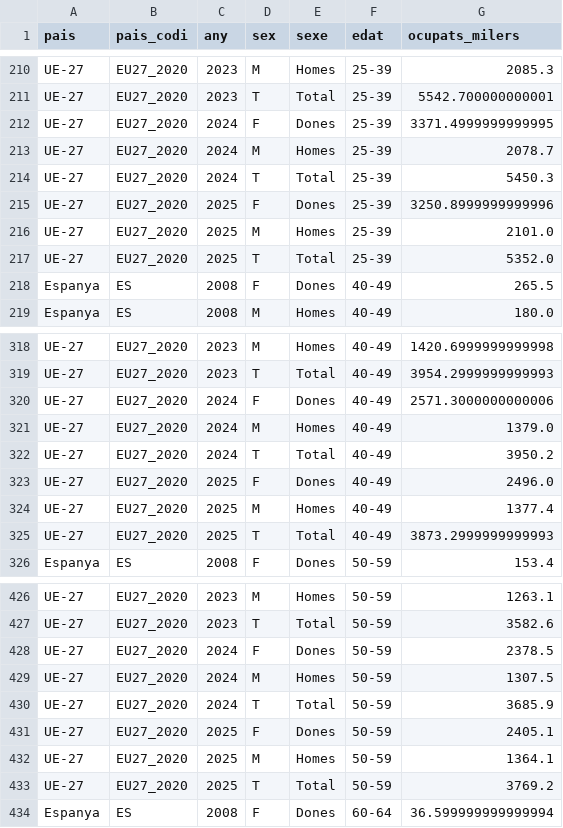
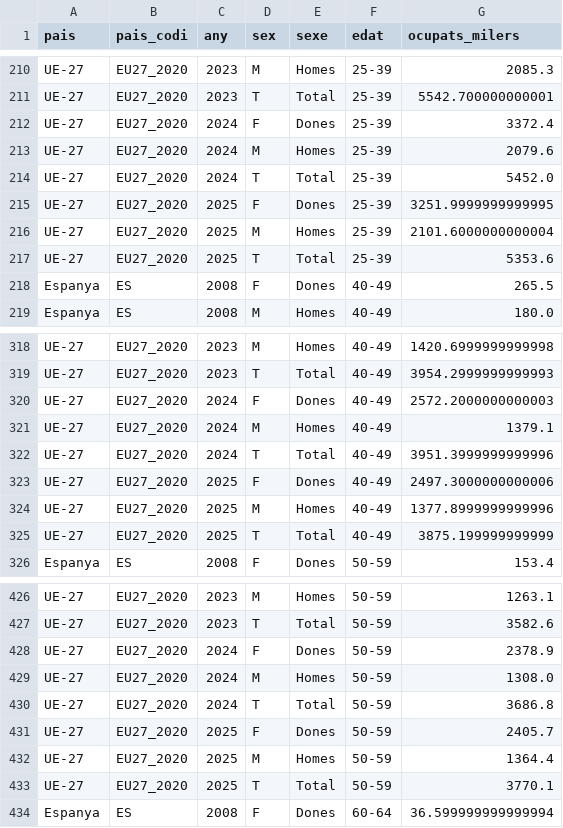
Before and after one commit to jordi-j3b3/observatori-comerc, a CSV file: data/cache/ocupacio_comerc.csv, drawn as a sheet; only a part is shown, gaps mark what is left out; the diff covers the shown part only.

```diff
--- a/data/cache/ocupacio_comerc.csv
+++ b/data/cache/ocupacio_comerc.csv
@@ -211,8 +211,8 @@ UE-27,EU27_2020,2023,M,Homes,25-39,2085.3
 UE-27,EU27_2020,2023,T,Total,25-39,5542.700000000001
-UE-27,EU27_2020,2024,F,Dones,25-39,3371.4999999999995
-UE-27,EU27_2020,2024,M,Homes,25-39,2078.7
-UE-27,EU27_2020,2024,T,Total,25-39,5450.3
-UE-27,EU27_2020,2025,F,Dones,25-39,3250.8999999999996
-UE-27,EU27_2020,2025,M,Homes,25-39,2101.0
-UE-27,EU27_2020,2025,T,Total,25-39,5352.0
+UE-27,EU27_2020,2024,F,Dones,25-39,3372.4
+UE-27,EU27_2020,2024,M,Homes,25-39,2079.6
+UE-27,EU27_2020,2024,T,Total,25-39,5452.0
+UE-27,EU27_2020,2025,F,Dones,25-39,3251.9999999999995
+UE-27,EU27_2020,2025,M,Homes,25-39,2101.6000000000004
+UE-27,EU27_2020,2025,T,Total,25-39,5353.6
 Espanya,ES,2008,F,Dones,40-49,265.5
@@ -319,8 +319,8 @@ UE-27,EU27_2020,2023,M,Homes,40-49,1420.6999999999998
 UE-27,EU27_2020,2023,T,Total,40-49,3954.2999999999993
-UE-27,EU27_2020,2024,F,Dones,40-49,2571.3000000000006
-UE-27,EU27_2020,2024,M,Homes,40-49,1379.0
-UE-27,EU27_2020,2024,T,Total,40-49,3950.2
-UE-27,EU27_2020,2025,F,Dones,40-49,2496.0
-UE-27,EU27_2020,2025,M,Homes,40-49,1377.4
-UE-27,EU27_2020,2025,T,Total,40-49,3873.2999999999993
+UE-27,EU27_2020,2024,F,Dones,40-49,2572.2000000000003
+UE-27,EU27_2020,2024,M,Homes,40-49,1379.1
+UE-27,EU27_2020,2024,T,Total,40-49,3951.3999999999996
+UE-27,EU27_2020,2025,F,Dones,40-49,2497.3000000000006
+UE-27,EU27_2020,2025,M,Homes,40-49,1377.8999999999996
+UE-27,EU27_2020,2025,T,Total,40-49,3875.199999999999
 Espanya,ES,2008,F,Dones,50-59,153.4
@@ -427,8 +427,8 @@ UE-27,EU27_2020,2023,M,Homes,50-59,1263.1
 UE-27,EU27_2020,2023,T,Total,50-59,3582.6
-UE-27,EU27_2020,2024,F,Dones,50-59,2378.5
-UE-27,EU27_2020,2024,M,Homes,50-59,1307.5
-UE-27,EU27_2020,2024,T,Total,50-59,3685.9
-UE-27,EU27_2020,2025,F,Dones,50-59,2405.1
-UE-27,EU27_2020,2025,M,Homes,50-59,1364.1
-UE-27,EU27_2020,2025,T,Total,50-59,3769.2
+UE-27,EU27_2020,2024,F,Dones,50-59,2378.9
+UE-27,EU27_2020,2024,M,Homes,50-59,1308.0
+UE-27,EU27_2020,2024,T,Total,50-59,3686.8
+UE-27,EU27_2020,2025,F,Dones,50-59,2405.7
+UE-27,EU27_2020,2025,M,Homes,50-59,1364.4
+UE-27,EU27_2020,2025,T,Total,50-59,3770.1
 Espanya,ES,2008,F,Dones,60-64,36.599999999999994
```
Also changed, not shown: 13 edited cells elsewhere in this file, data/cache/europa_retail_mensual.csv, 25 other files.
